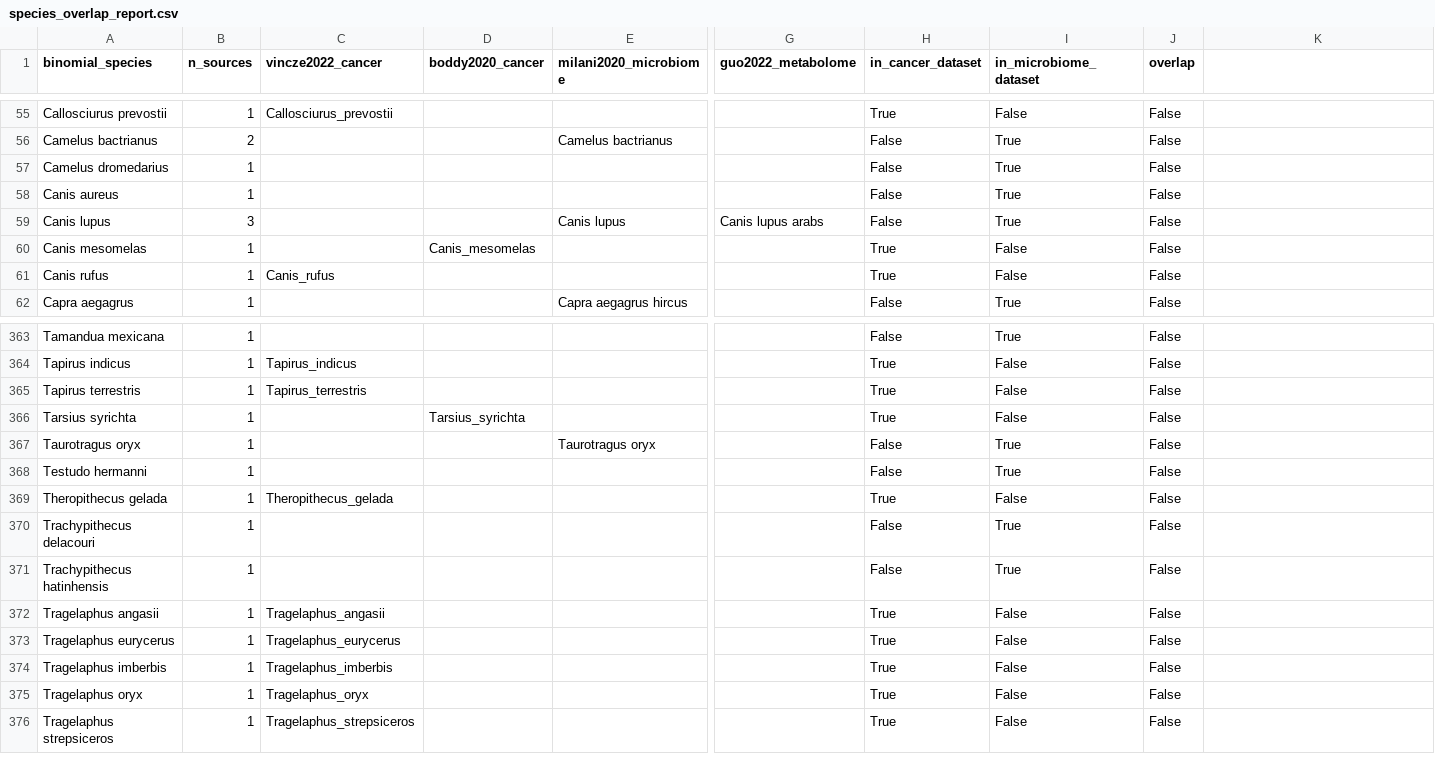
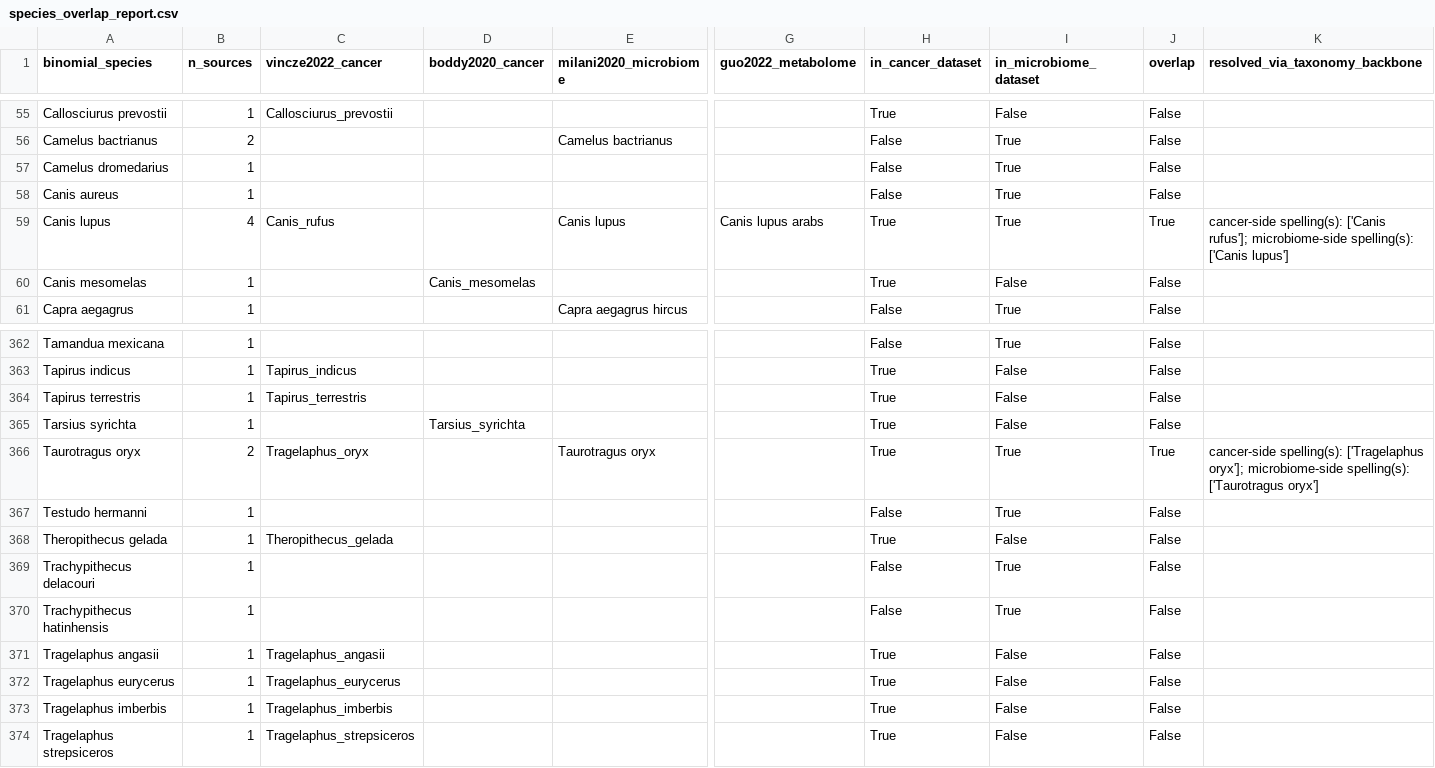
Before and after one commit to medha156/oncobiome, a CSV file: output/species_overlap_report.csv, drawn as a sheet; only a part is shown, gaps mark what is left out; removed rows and columns are numbered as before the commit, all else as after; rows hold the shown columns only; the diff names each change by its address in the sheet, - before the commit and + after, or states it on an @@ line.

```diff
--- a/output/species_overlap_report.csv
+++ b/output/species_overlap_report.csv
-K1: (empty)
+K1: resolved_via_taxonomy_backbone
-B59 (n_sources): 3
+B59 (n_sources): 4
-C59 (vincze2022_cancer): (empty)
+C59 (vincze2022_cancer): Canis_rufus
-H59 (in_cancer_dataset): False
+H59 (in_cancer_dataset): True
-J59 (overlap): False
+J59 (overlap): True
-K59 (resolved_via_taxonomy_backbone): (empty)
+K59 (resolved_via_taxonomy_backbone): cancer-side spelling(s): ['Canis rufus']; microbiome-side spelling(s): ['Canis lupus']
-row 61: Canis rufus | 1 | Canis_rufus |  |  |  | True | False | False
-B366 (n_sources): 1
+B366 (n_sources): 2
-C366 (vincze2022_cancer): (empty)
+C366 (vincze2022_cancer): Tragelaphus_oryx
-H366 (in_cancer_dataset): False
+H366 (in_cancer_dataset): True
-J366 (overlap): False
+J366 (overlap): True
-K366 (resolved_via_taxonomy_backbone): (empty)
+K366 (resolved_via_taxonomy_backbone): cancer-side spelling(s): ['Tragelaphus oryx']; microbiome-side spelling(s): ['Taurotragus oryx']
-row 375: Tragelaphus oryx | 1 | Tragelaphus_oryx |  |  |  | True | False | False
```
Also changed, not shown: output/overlap_species_only.csv, output/pgls_species_list.csv, 15 other files.
